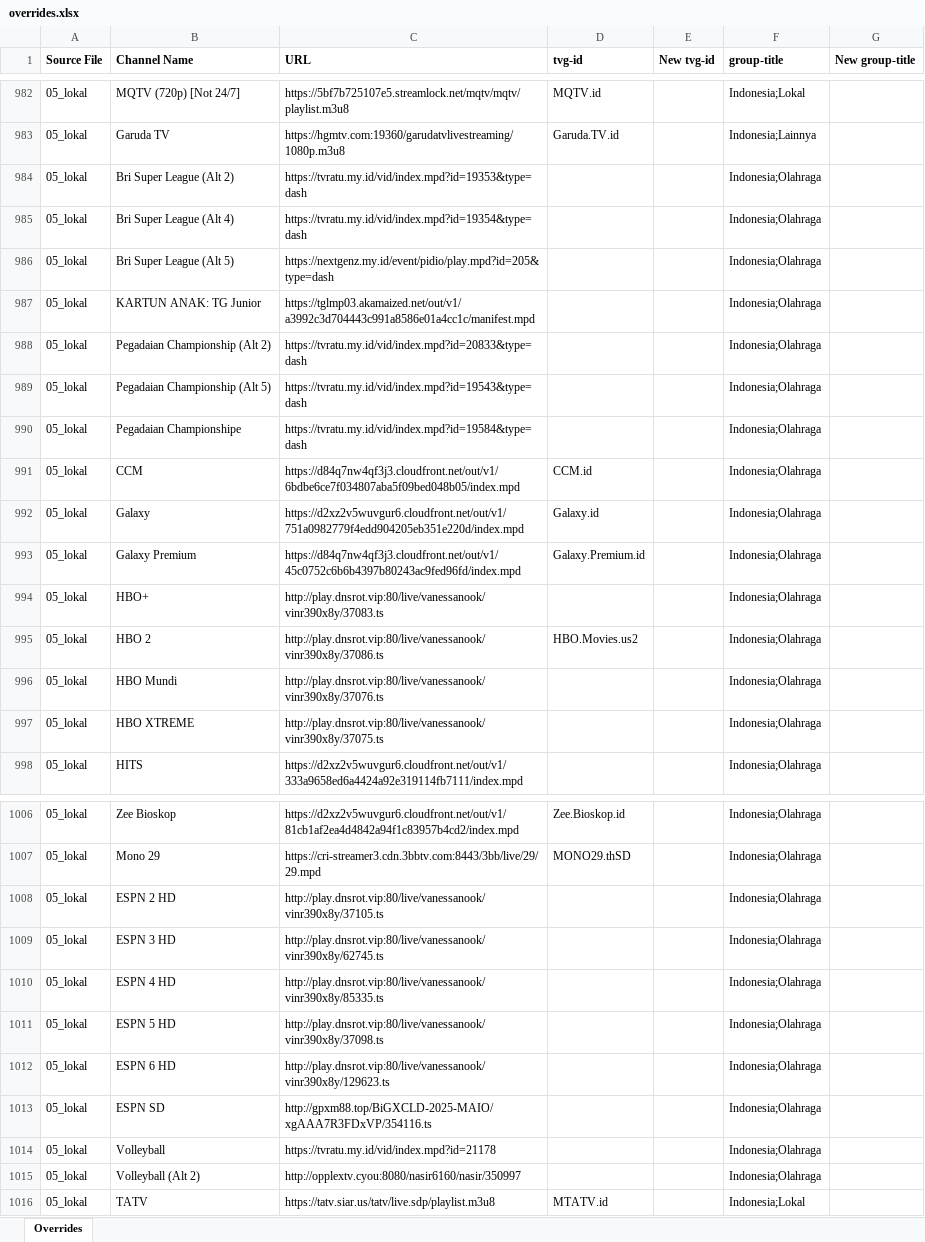
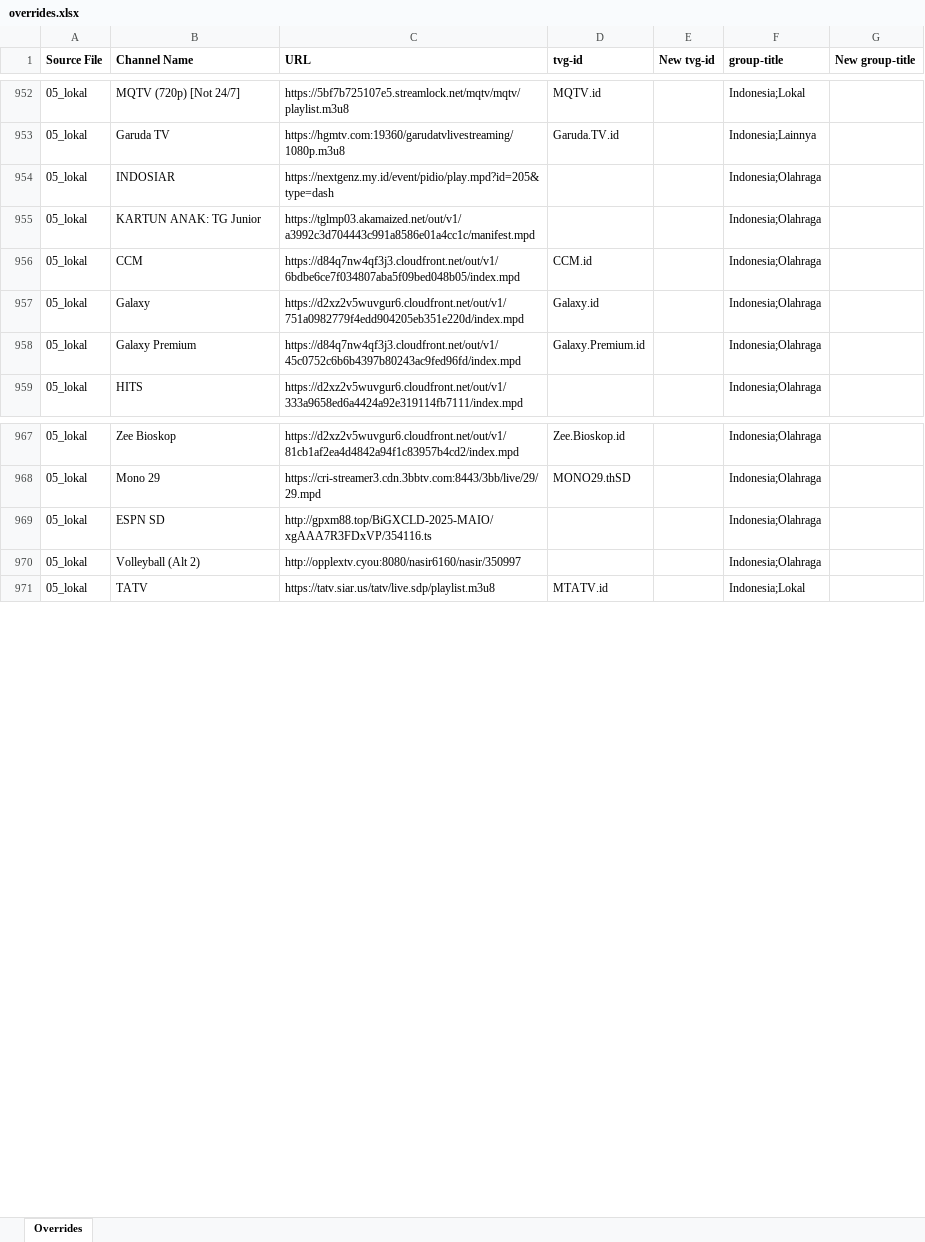
Before and after one commit to karya-media/tv, an Excel workbook: data/overrides.xlsx, sheet Overrides, drawn as a sheet; only a part is shown, gaps mark what is left out; values as stored, in another font and other column widths than the file's, no borders; removed rows and columns are numbered as before the commit, all else as after; the diff covers the shown part only; the diff names each change by its address in the sheet, - before the commit and + after, or states it on an @@ line.

```diff
--- a/data/overrides.xlsx (sheet Overrides)
+++ b/data/overrides.xlsx (sheet Overrides)
-row 984: 05_lokal | Bri Super League (Alt 2) | https://tvratu.my.id/vid/index.mpd?id=19353&type=dash |  |  | Indonesia;Olahraga
-row 985: 05_lokal | Bri Super League (Alt 4) | https://tvratu.my.id/vid/index.mpd?id=19354&type=dash |  |  | Indonesia;Olahraga
-B954 (Channel Name): Bri Super League (Alt 5)
+B954 (Channel Name): INDOSIAR
-row 988: 05_lokal | Pegadaian Championship (Alt 2) | https://tvratu.my.id/vid/index.mpd?id=20833&type=dash |  |  | Indonesia;Olahraga
-row 989: 05_lokal | Pegadaian Championship (Alt 5) | https://tvratu.my.id/vid/index.mpd?id=19543&type=dash |  |  | Indonesia;Olahraga
-row 990: 05_lokal | Pegadaian Championshipe | https://tvratu.my.id/vid/index.mpd?id=19584&type=dash |  |  | Indonesia;Olahraga
-row 994: 05_lokal | HBO+ | http://play.dnsrot.vip:80/live/vanessanook/vinr390x8y/37083.ts |  |  | Indonesia;Olahraga
-row 995: 05_lokal | HBO 2 | http://play.dnsrot.vip:80/live/vanessanook/vinr390x8y/37086.ts | HBO.Movies.us2 |  | Indonesia;Olahraga
-row 996: 05_lokal | HBO Mundi | http://play.dnsrot.vip:80/live/vanessanook/vinr390x8y/37076.ts |  |  | Indonesia;Olahraga
-row 997: 05_lokal | HBO XTREME | http://play.dnsrot.vip:80/live/vanessanook/vinr390x8y/37075.ts |  |  | Indonesia;Olahraga
-row 1008: 05_lokal | ESPN 2 HD | http://play.dnsrot.vip:80/live/vanessanook/vinr390x8y/37105.ts |  |  | Indonesia;Olahraga
-row 1009: 05_lokal | ESPN 3 HD | http://play.dnsrot.vip:80/live/vanessanook/vinr390x8y/62745.ts |  |  | Indonesia;Olahraga
-row 1010: 05_lokal | ESPN 4 HD | http://play.dnsrot.vip:80/live/vanessanook/vinr390x8y/85335.ts |  |  | Indonesia;Olahraga
-row 1011: 05_lokal | ESPN 5 HD | http://play.dnsrot.vip:80/live/vanessanook/vinr390x8y/37098.ts |  |  | Indonesia;Olahraga
-row 1012: 05_lokal | ESPN 6 HD | http://play.dnsrot.vip:80/live/vanessanook/vinr390x8y/129623.ts |  |  | Indonesia;Olahraga
-row 1014: 05_lokal | Volleyball | https://tvratu.my.id/vid/index.mpd?id=21178 |  |  | Indonesia;Olahraga
```
Also changed, not shown: 14 added rows, 45 removed rows and 2 edited cells elsewhere in this sheet, 5 other files.
